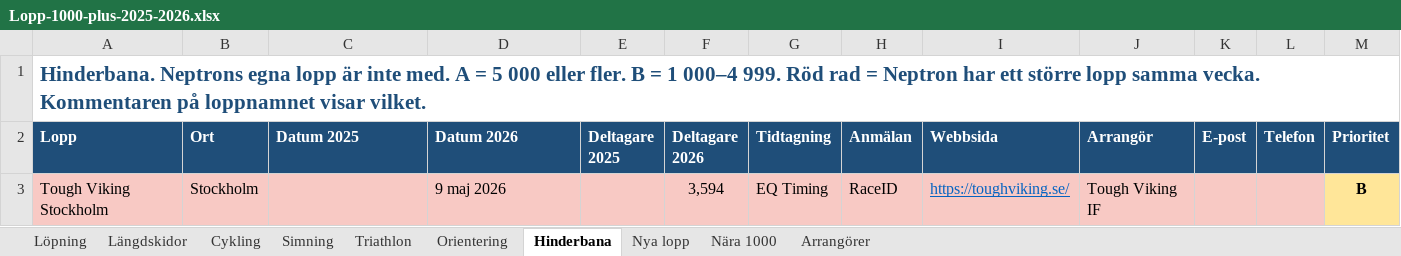
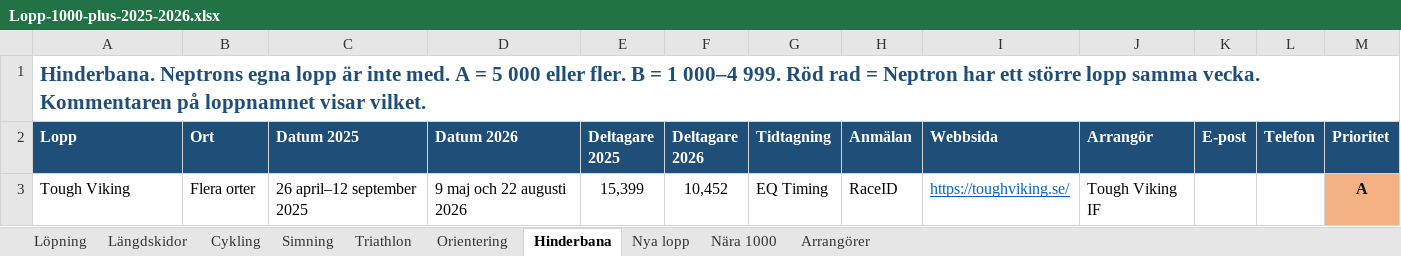
Before and after one commit to Thomazzo91/Days-Without-being-a-tool, an Excel workbook: Lopp-1000-plus-2025-2026.xlsx, sheet Hinderbana, drawn as a sheet; values as stored, in another font and other column widths than the file's, no borders; removed rows and columns are numbered as before the commit, all else as after; the diff names each change by its address in the sheet, - before the commit and + after, or states it on an @@ line.

```diff
--- a/Lopp-1000-plus-2025-2026.xlsx (sheet Hinderbana)
+++ b/Lopp-1000-plus-2025-2026.xlsx (sheet Hinderbana)
-row 3: Tough Viking Stockholm | Stockholm |  | 9 maj 2026 |  | 3,594 | EQ Timing | RaceID | https://toughviking.se/ | Tough Viking IF |  |  | B
+row 3: Tough Viking | Flera orter | 26 april–12 september 2025 | 9 maj och 22 augusti 2026 | 15,399 | 10,452 | EQ Timing | RaceID | https://toughviking.se/ | Tough Viking IF |  |  | A
```
Also changed, not shown: sheet Arrangörer, sheet Löpning, sheet Cykling, sheet Längdskidor, sheet Nära 1000.
